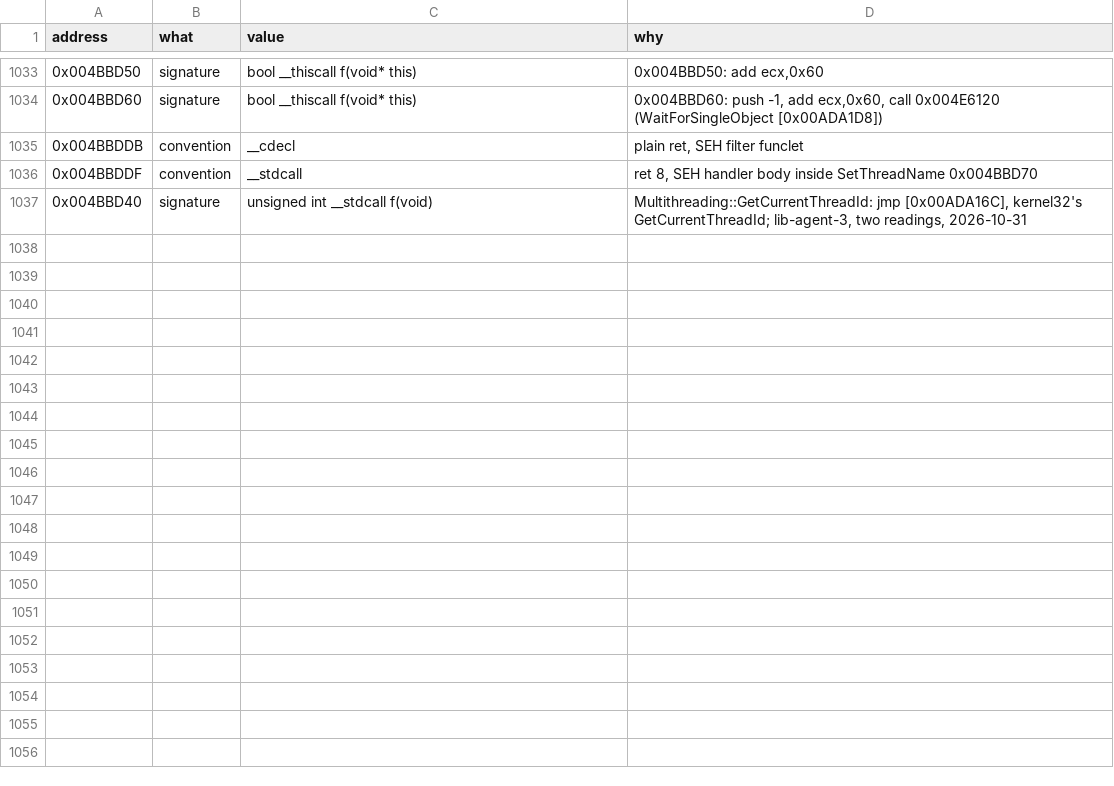
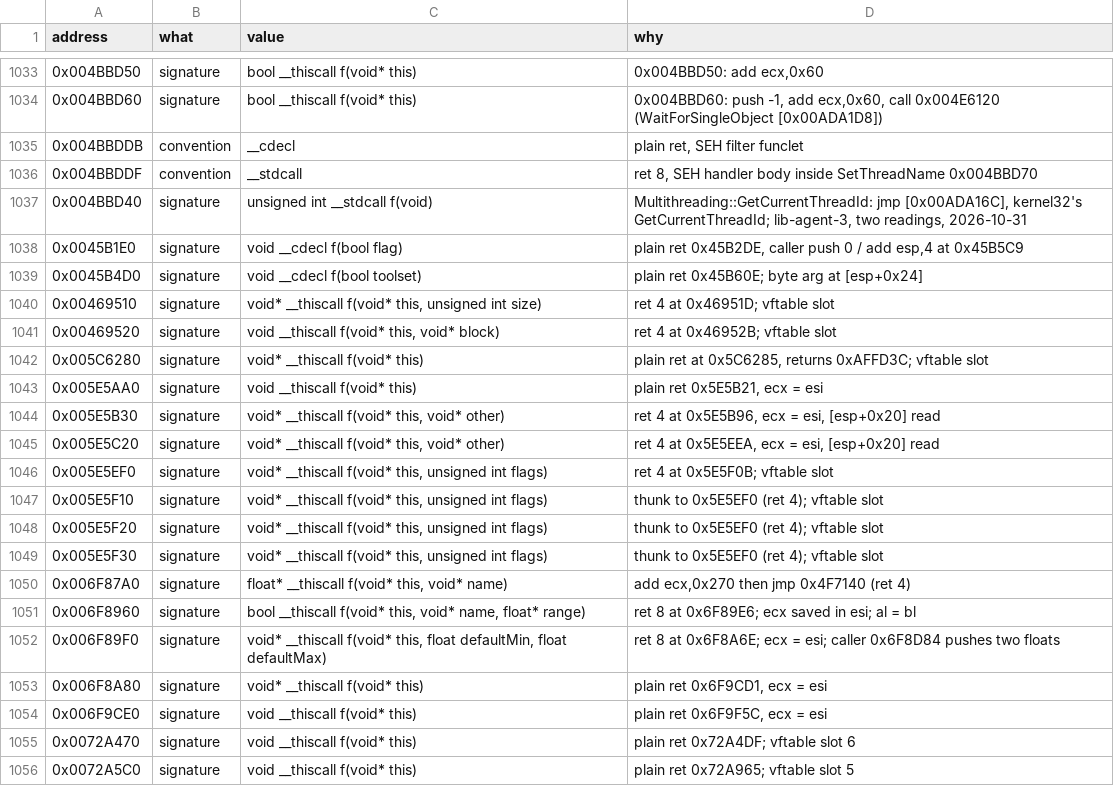
Before and after one commit to Whocares66-Dev/DAOAddressLibrary, a CSV file: data/ghidra_fixes.csv, drawn as a sheet; only a part is shown, gaps mark what is left out; the diff covers the shown part only.

```diff
--- a/data/ghidra_fixes.csv
+++ b/data/ghidra_fixes.csv
@@ -1037 +1037,20 @@ address,what,value,why
 0x004BBD40,signature,unsigned int __stdcall f(void),"Multithreading::GetCurrentThreadId: jmp [0x00ADA16C], kernel32's GetCurrentThreadId; lib-agent-3, two readings, 2026-10-31"
+0x0045B1E0,signature,void __cdecl f(bool flag),"plain ret 0x45B2DE, caller push 0 / add esp,4 at 0x45B5C9"
+0x0045B4D0,signature,void __cdecl f(bool toolset),plain ret 0x45B60E; byte arg at [esp+0x24]
+0x00469510,signature,"void* __thiscall f(void* this, unsigned int size)",ret 4 at 0x46951D; vftable slot
+0x00469520,signature,"void __thiscall f(void* this, void* block)",ret 4 at 0x46952B; vftable slot
+0x005C6280,signature,void* __thiscall f(void* this),"plain ret at 0x5C6285, returns 0xAFFD3C; vftable slot"
+0x005E5AA0,signature,void __thiscall f(void* this),"plain ret 0x5E5B21, ecx = esi"
+0x005E5B30,signature,"void* __thiscall f(void* this, void* other)","ret 4 at 0x5E5B96, ecx = esi, [esp+0x20] read"
+0x005E5C20,signature,"void* __thiscall f(void* this, void* other)","ret 4 at 0x5E5EEA, ecx = esi, [esp+0x20] read"
+0x005E5EF0,signature,"void* __thiscall f(void* this, unsigned int flags)",ret 4 at 0x5E5F0B; vftable slot
+0x005E5F10,signature,"void* __thiscall f(void* this, unsigned int flags)",thunk to 0x5E5EF0 (ret 4); vftable slot
+0x005E5F20,signature,"void* __thiscall f(void* this, unsigned int flags)",thunk to 0x5E5EF0 (ret 4); vftable slot
+0x005E5F30,signature,"void* __thiscall f(void* this, unsigned int flags)",thunk to 0x5E5EF0 (ret 4); vftable slot
+0x006F87A0,signature,"float* __thiscall f(void* this, void* name)","add ecx,0x270 then jmp 0x4F7140 (ret 4)"
+0x006F8960,signature,"bool __thiscall f(void* this, void* name, float* range)",ret 8 at 0x6F89E6; ecx saved in esi; al = bl
+0x006F89F0,signature,"void* __thiscall f(void* this, float defaultMin, float defaultMax)",ret 8 at 0x6F8A6E; ecx = esi; caller 0x6F8D84 pushes two floats
+0x006F8A80,signature,void* __thiscall f(void* this),"plain ret 0x6F9CD1, ecx = esi"
+0x006F9CE0,signature,void __thiscall f(void* this),"plain ret 0x6F9F5C, ecx = esi"
+0x0072A470,signature,void __thiscall f(void* this),plain ret 0x72A4DF; vftable slot 6
+0x0072A5C0,signature,void __thiscall f(void* this),plain ret 0x72A965; vftable slot 5
```
Also changed, not shown: 17 added rows elsewhere in this file, data/subsystem_rules.csv, 2 other files.
